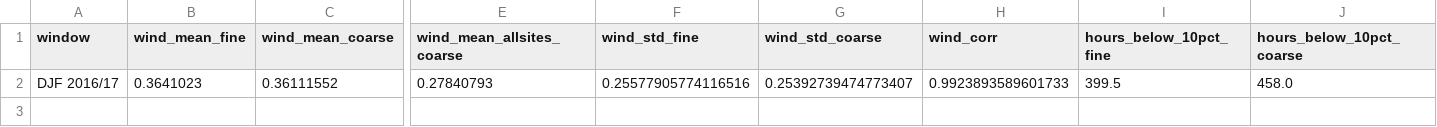
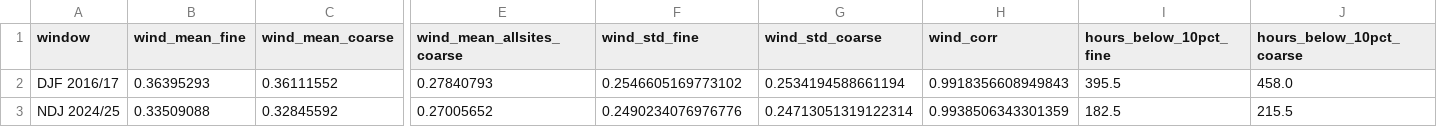
Before and after one commit to michaelserikov/eu-power-stress-storylines, a CSV file: results/wp6/resolution_median.csv, drawn as a sheet; only a part is shown, gaps mark what is left out; rows hold the shown columns only; the diff names each change by its address in the sheet, - before the commit and + after, or states it on an @@ line.

```diff
--- a/results/wp6/resolution_median.csv
+++ b/results/wp6/resolution_median.csv
-B2 (wind_mean_fine): 0.3641023
+B2 (wind_mean_fine): 0.36395293
-F2 (wind_std_fine): 0.25577905774116516
+F2 (wind_std_fine): 0.2546605169773102
-G2 (wind_std_coarse): 0.25392739474773407
+G2 (wind_std_coarse): 0.2534194588661194
-H2 (wind_corr): 0.9923893589601733
+H2 (wind_corr): 0.9918356608949843
-I2 (hours_below_10pct_fine): 399.5
+I2 (hours_below_10pct_fine): 395.5
+row 3: NDJ 2024/25 | 0.33509088 | 0.32845592 | 0.27005652 | 0.2490234076976776 | 0.24713051319122314 | 0.9938506343301359 | 182.5 | 215.5
```
Also changed, not shown: data_manifest.csv, results/wp6/resolution_by_country.csv, 9 other files.
